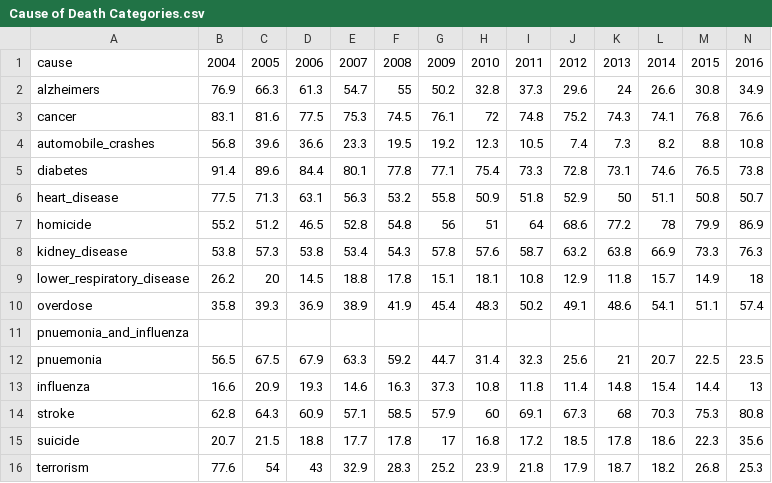
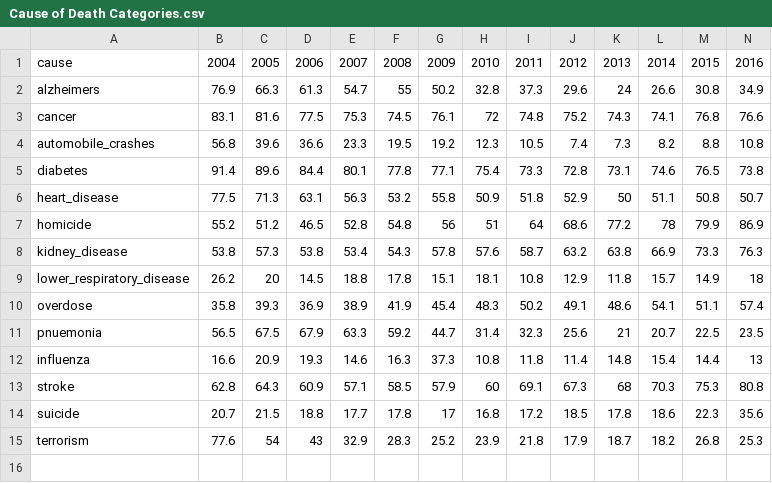
Before and after one commit to CalebChronowski/Data-Bootcamp-Project-1-Group-C, a CSV file: Resources/Cause of Death Categories.csv, drawn as a sheet; only a part is shown; rows hold the shown columns only; the diff names each change by its address in the sheet, - before the commit and + after, or states it on an @@ line.

Commit message:
Add files via upload

```diff
--- a/Resources/Cause of Death Categories.csv
+++ b/Resources/Cause of Death Categories.csv
-row 11: pnuemonia_and_influenza
```
